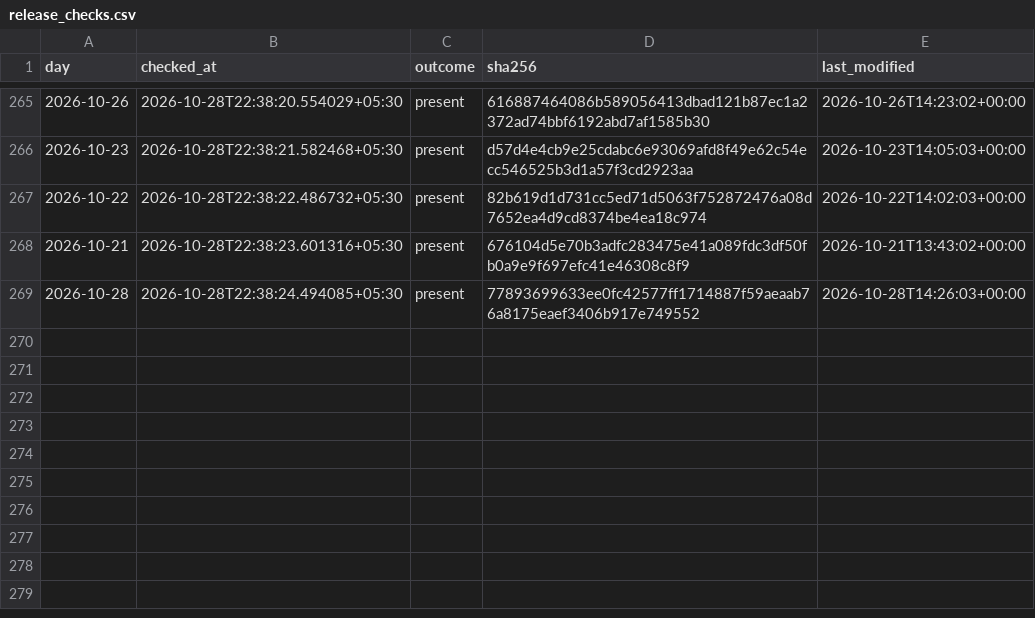
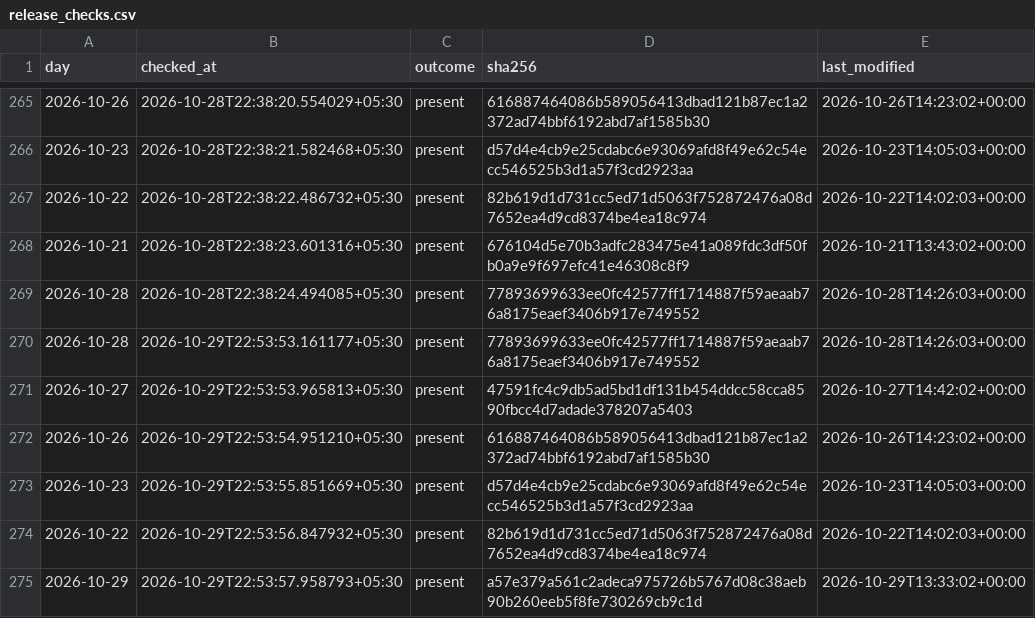
Before and after one commit to contactexepex/omenix-trading, a CSV file: research/data/participant_oi/release_checks.csv, drawn as a sheet; only a part is shown, gaps mark what is left out; the diff names each change by its address in the sheet, - before the commit and + after, or states it on an @@ line.

```diff
--- a/research/data/participant_oi/release_checks.csv
+++ b/research/data/participant_oi/release_checks.csv
+row 270: 2026-10-28 | 2026-10-29T22:53:53.161177+05:30 | present | 77893699633ee0fc42577ff1714887f59aeaab76a8175eaef3406b917e749552 | 2026-10-28T14:26:03+00:00
+row 271: 2026-10-27 | 2026-10-29T22:53:53.965813+05:30 | present | 47591fc4c9db5ad5bd1df131b454ddcc58cca8590fbcc4d7adade378207a5403 | 2026-10-27T14:42:02+00:00
+row 272: 2026-10-26 | 2026-10-29T22:53:54.951210+05:30 | present | 616887464086b589056413dbad121b87ec1a2372ad74bbf6192abd7af1585b30 | 2026-10-26T14:23:02+00:00
+row 273: 2026-10-23 | 2026-10-29T22:53:55.851669+05:30 | present | d57d4e4cb9e25cdabc6e93069afd8f49e62c54ecc546525b3d1a57f3cd2923aa | 2026-10-23T14:05:03+00:00
+row 274: 2026-10-22 | 2026-10-29T22:53:56.847932+05:30 | present | 82b619d1d731cc5ed71d5063f752872476a08d7652ea4d9cd8374be4ea18c974 | 2026-10-22T14:02:03+00:00
+row 275: 2026-10-29 | 2026-10-29T22:53:57.958793+05:30 | present | a57e379a561c2adeca975726b5767d08c38aeb90b260eeb5f8fe730269cb9c1d | 2026-10-29T13:33:02+00:00
```
Also changed, not shown: research/data/participant_oi/release_check_starts.csv, research/data/participant_oi/release_rereads.csv.
